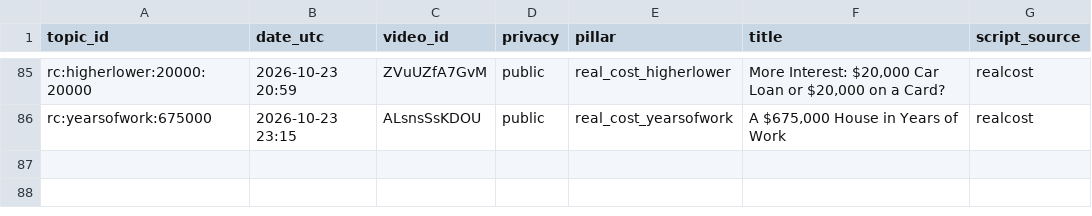
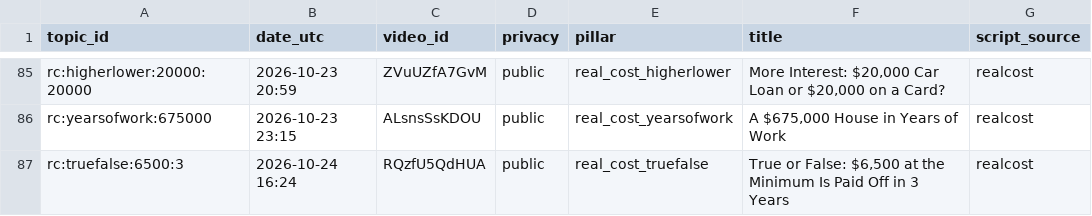
Before and after one commit to olgunkadirgulhan/debtlab-ai, a CSV file: youtube/published.csv, drawn as a sheet; only a part is shown, gaps mark what is left out; the diff names each change by its address in the sheet, - before the commit and + after, or states it on an @@ line.

Commit message:
short: 2026-10-24-1624

```diff
--- a/youtube/published.csv
+++ b/youtube/published.csv
+row 87: rc:truefalse:6500:3 | 2026-10-24 16:24 | RQzfU5QdHUA | public | real_cost_truefalse | True or False: $6,500 at the Minimum Is Paid Off in 3 Years | realcost
```
